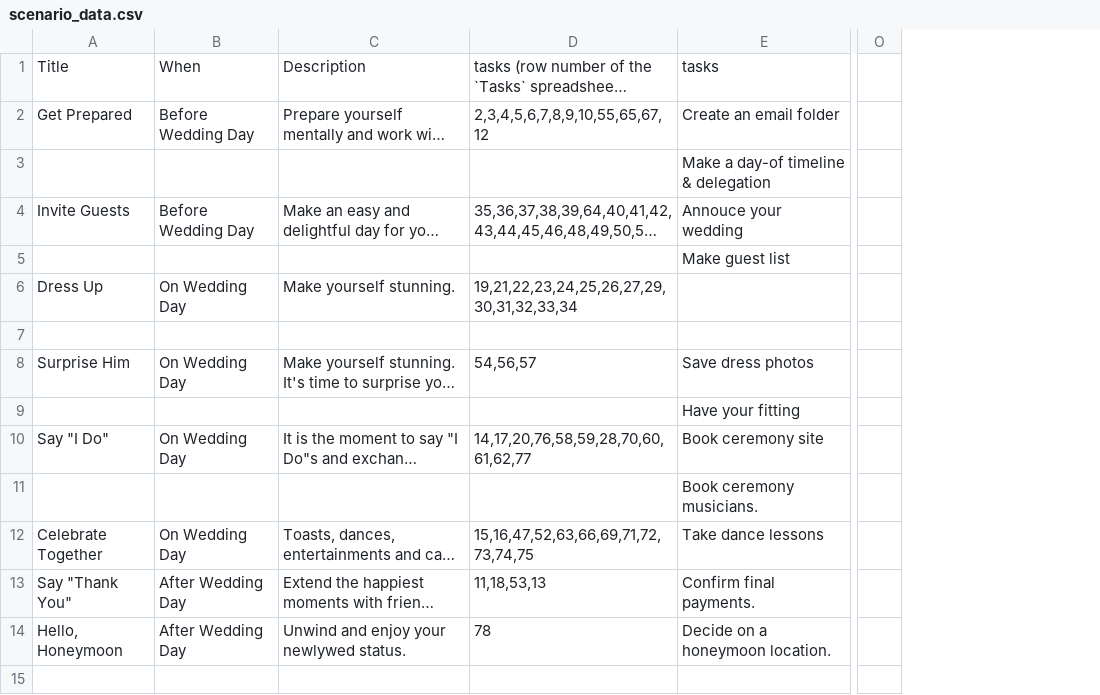
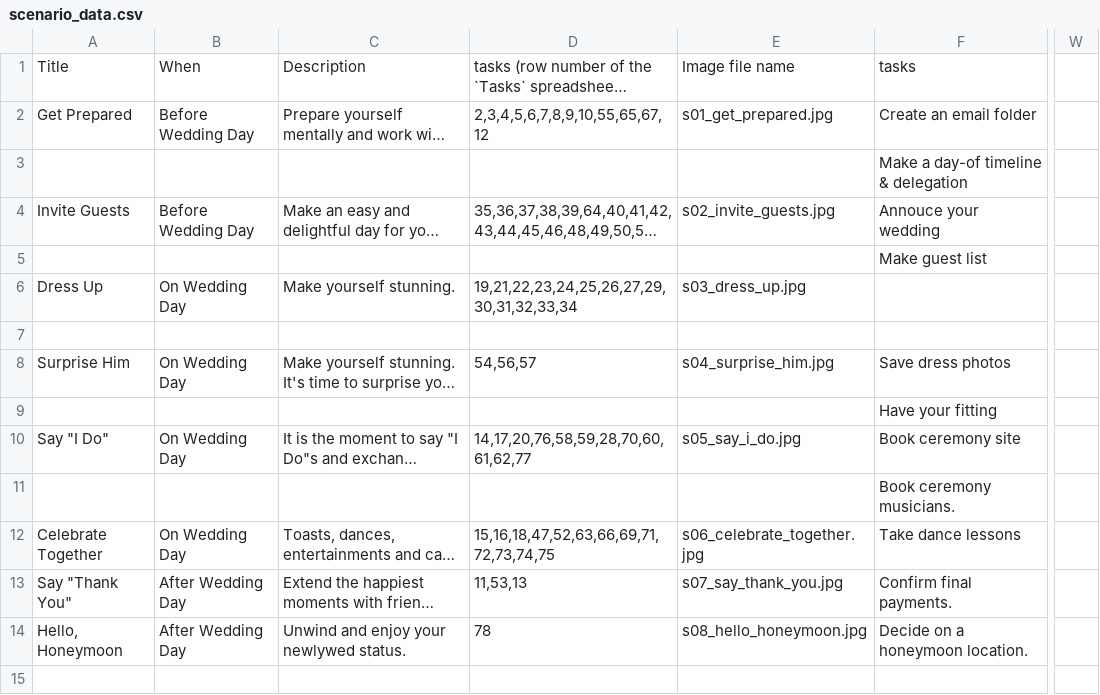
Before and after one commit to zetongli/ladymarry-flask, a CSV file: ladymarry/data/scenario_data.csv, drawn as a sheet; only a part is shown, gaps mark what is left out; long unchanged cells end in …; removed rows and columns are numbered as before the commit, all else as after; the diff names each change by its address in the sheet, - before the commit and + after, or states it on an @@ line.

Commit message:
Add image for scenario.

```diff
--- a/ladymarry/data/scenario_data.csv
+++ b/ladymarry/data/scenario_data.csv
+column E, rows 1-14: Image file name | s01_get_prepared.jpg |  | s02_invite_guests.jpg |  | s03_dress_up.jpg |  | s04_surprise_him.jpg |  | s05_say_i_do.jpg |  | s06_celebrate_together.jpg | s07_say_thank_you.jpg | s08_hello_honeymoon.jpg
-column O, empty
+column W, empty
-D12: 15,16,47,52,63,66,69,71,72,73,74,75
+D12: 15,16,18,47,52,63,66,69,71,72,73,74,75
-D13: 11,18,53,13
+D13: 11,53,13
```
Also changed, not shown: 3 other files.
